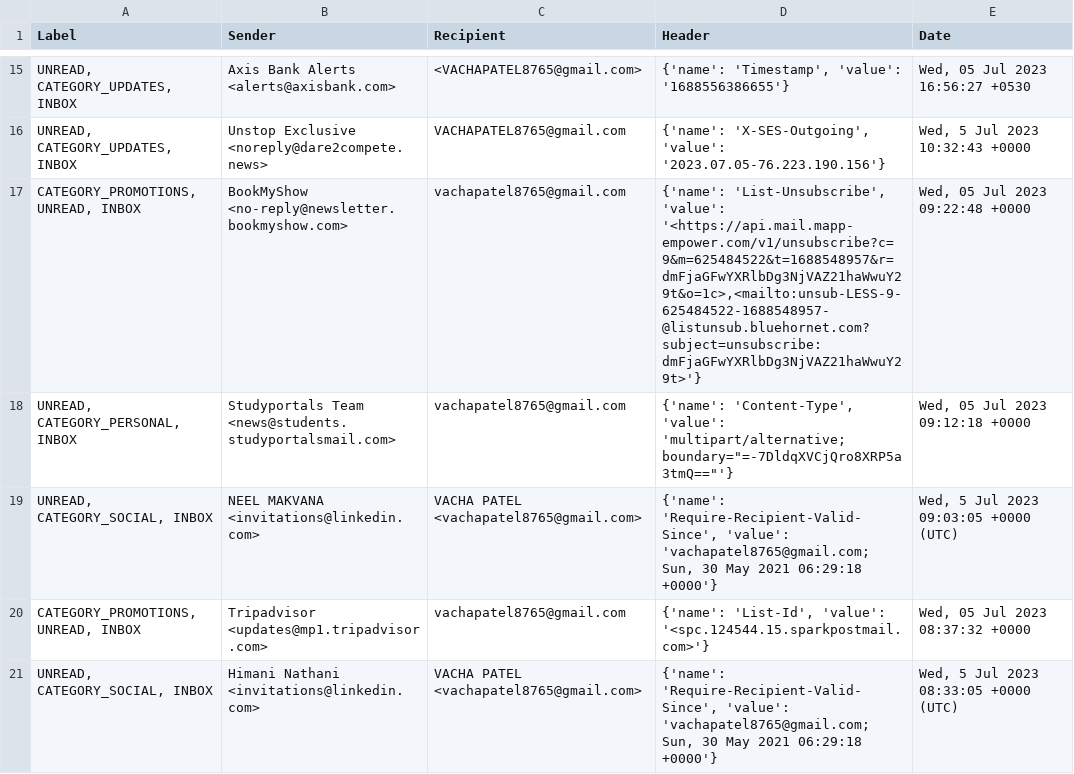
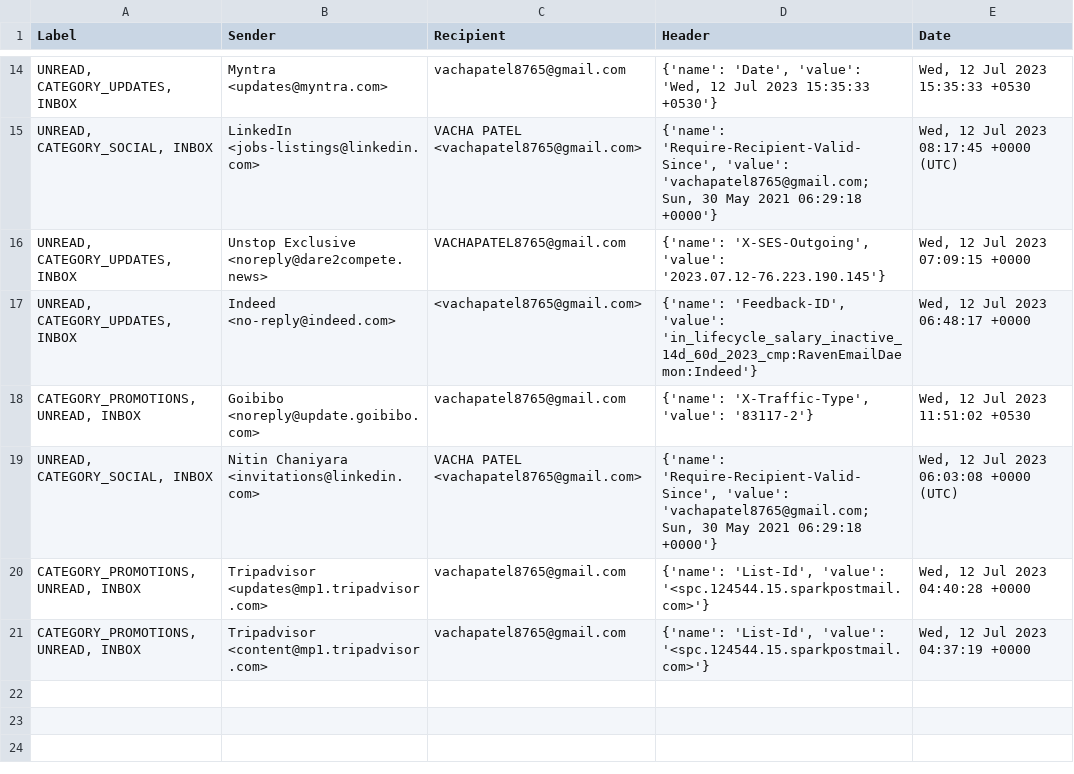
Before and after one commit to Webyopsdeveloper/django_crud_app, a CSV file: gmailApi_Project/gmail_data.csv, drawn as a sheet; only a part is shown, gaps mark what is left out; the diff covers the shown part only.

```diff
--- a/gmailApi_Project/gmail_data.csv
+++ b/gmailApi_Project/gmail_data.csv
@@ -15,7 +14,8 @@ Label,Sender,Recipient,Header,Date
-"UNREAD, CATEGORY_UPDATES, INBOX",Axis Bank Alerts <alerts@axisbank.com>,<VACHAPATEL8765@gmail.com>,"{'name': 'Timestamp', 'value': '1688556386655'}","Wed, 05 Jul 2023 16:56:27 +0530"
-"UNREAD, CATEGORY_UPDATES, INBOX",Unstop Exclusive <noreply@dare2compete.news>,VACHAPATEL8765@gmail.com,"{'name': 'X-SES-Outgoing', 'value': '2023.07.05-76.223.190.156'}","Wed, 5 Jul 2023 10:32:43 +0000"
-"CATEGORY_PROMOTIONS, UNREAD, INBOX",BookMyShow <no-reply@newsletter.bookmyshow.com>,vachapatel8765@gmail.com,"{'name': 'List-Unsubscribe', 'value': '<https://api.mail.mapp-empower.com/v1/unsubscribe?c=9&m=625484522&t=1688548957&r=dmFjaGFwYXRlbDg3NjVAZ21haWwuY29t&o=1c>,<mailto:unsub-LESS-9-625484522-1688548957-@listunsub.bluehornet.com?subject=unsubscribe:dmFjaGFwYXRlbDg3NjVAZ21haWwuY29t>'}","Wed, 05 Jul 2023 09:22:48 +0000"
-"UNREAD, CATEGORY_PERSONAL, INBOX",Studyportals Team <news@students.studyportalsmail.com>,vachapatel8765@gmail.com,"{'name': 'Content-Type', 'value': 'multipart/alternative; boundary=""=-7DldqXVCjQro8XRP5a3tmQ==""'}","Wed, 05 Jul 2023 09:12:18 +0000"
-"UNREAD, CATEGORY_SOCIAL, INBOX",NEEL MAKVANA <invitations@linkedin.com>,VACHA PATEL <vachapatel8765@gmail.com>,"{'name': 'Require-Recipient-Valid-Since', 'value': 'vachapatel8765@gmail.com; Sun, 30 May 2021 06:29:18 +0000'}","Wed, 5 Jul 2023 09:03:05 +0000 (UTC)"
-"CATEGORY_PROMOTIONS, UNREAD, INBOX",Tripadvisor <updates@mp1.tripadvisor.com>,vachapatel8765@gmail.com,"{'name': 'List-Id', 'value': '<spc.124544.15.sparkpostmail.com>'}","Wed, 05 Jul 2023 08:37:32 +0000"
-"UNREAD, CATEGORY_SOCIAL, INBOX",Himani Nathani <invitations@linkedin.com>,VACHA PATEL <vachapatel8765@gmail.com>,"{'name': 'Require-Recipient-Valid-Since', 'value': 'vachapatel8765@gmail.com; Sun, 30 May 2021 06:29:18 +0000'}","Wed, 5 Jul 2023 08:33:05 +0000 (UTC)"
+"UNREAD, CATEGORY_UPDATES, INBOX",Myntra <updates@myntra.com>,vachapatel8765@gmail.com,"{'name': 'Date', 'value': 'Wed, 12 Jul 2023 15:35:33 +0530'}","Wed, 12 Jul 2023 15:35:33 +0530"
+"UNREAD, CATEGORY_SOCIAL, INBOX",LinkedIn <jobs-listings@linkedin.com>,VACHA PATEL <vachapatel8765@gmail.com>,"{'name': 'Require-Recipient-Valid-Since', 'value': 'vachapatel8765@gmail.com; Sun, 30 May 2021 06:29:18 +0000'}","Wed, 12 Jul 2023 08:17:45 +0000 (UTC)"
+"UNREAD, CATEGORY_UPDATES, INBOX",Unstop Exclusive <noreply@dare2compete.news>,VACHAPATEL8765@gmail.com,"{'name': 'X-SES-Outgoing', 'value': '2023.07.12-76.223.190.145'}","Wed, 12 Jul 2023 07:09:15 +0000"
+"UNREAD, CATEGORY_UPDATES, INBOX",Indeed <no-reply@indeed.com>,<vachapatel8765@gmail.com>,"{'name': 'Feedback-ID', 'value': 'in_lifecycle_salary_inactive_14d_60d_2023_cmp:RavenEmailDaemon:Indeed'}","Wed, 12 Jul 2023 06:48:17 +0000"
+"CATEGORY_PROMOTIONS, UNREAD, INBOX",Goibibo <noreply@update.goibibo.com>,vachapatel8765@gmail.com,"{'name': 'X-Traffic-Type', 'value': '83117-2'}","Wed, 12 Jul 2023 11:51:02 +0530"
+"UNREAD, CATEGORY_SOCIAL, INBOX",Nitin Chaniyara <invitations@linkedin.com>,VACHA PATEL <vachapatel8765@gmail.com>,"{'name': 'Require-Recipient-Valid-Since', 'value': 'vachapatel8765@gmail.com; Sun, 30 May 2021 06:29:18 +0000'}","Wed, 12 Jul 2023 06:03:08 +0000 (UTC)"
+"CATEGORY_PROMOTIONS, UNREAD, INBOX",Tripadvisor <updates@mp1.tripadvisor.com>,vachapatel8765@gmail.com,"{'name': 'List-Id', 'value': '<spc.124544.15.sparkpostmail.com>'}","Wed, 12 Jul 2023 04:40:28 +0000"
+"CATEGORY_PROMOTIONS, UNREAD, INBOX",Tripadvisor <content@mp1.tripadvisor.com>,vachapatel8765@gmail.com,"{'name': 'List-Id', 'value': '<spc.124544.15.sparkpostmail.com>'}","Wed, 12 Jul 2023 04:37:19 +0000"
```
Also changed, not shown: 3 added rows, 4 removed rows and 24 edited cells elsewhere in this file, 15 other files.
